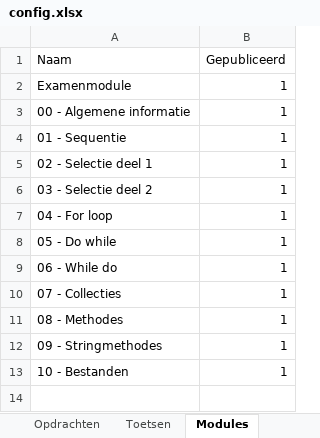
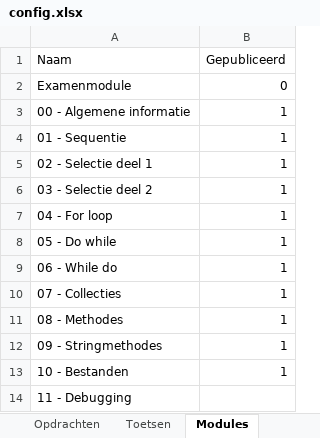
Before and after one commit to it-graduaten/canvas-course-scaffolder-with-course-configs, an Excel workbook: programming-essentials-zb0144/config.xlsx, sheet Modules, drawn as a sheet; values as stored, in another font and other column widths than the file's, no borders; table styles not drawn; the diff names each change by its address in the sheet, - before the commit and + after, or states it on an @@ line.

```diff
--- a/programming-essentials-zb0144/config.xlsx (sheet Modules)
+++ b/programming-essentials-zb0144/config.xlsx (sheet Modules)
-B2 (Gepubliceerd): 1
+B2 (Gepubliceerd): 0
+row 14: 11 - Debugging
```
Also changed, not shown: sheet Module inhoud.
